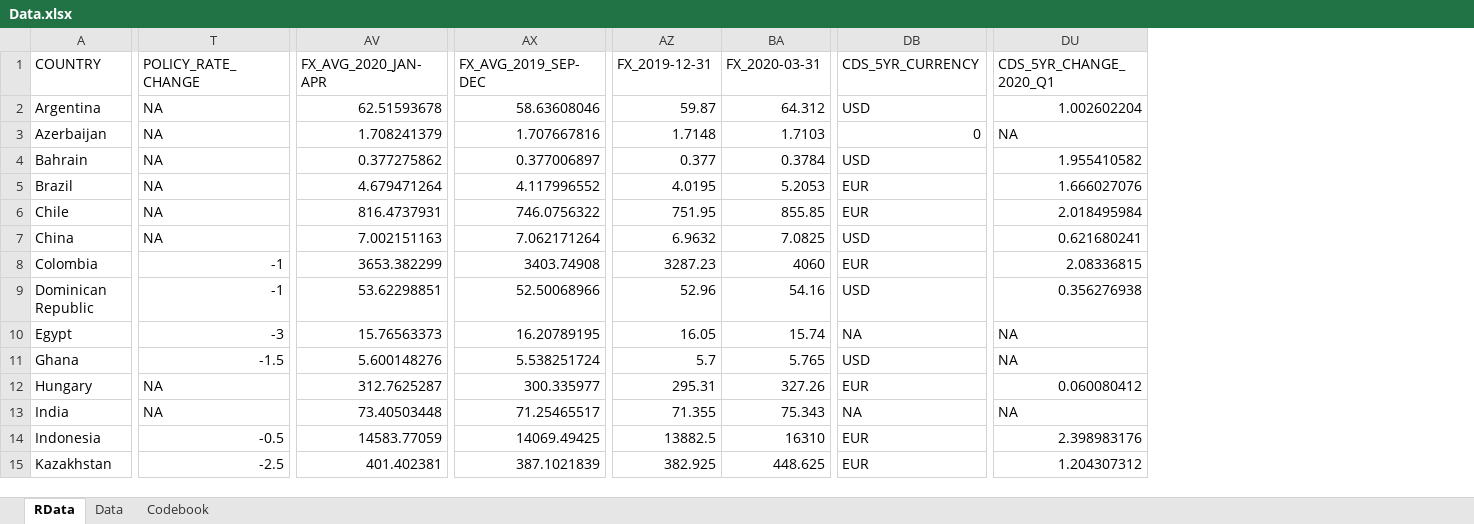
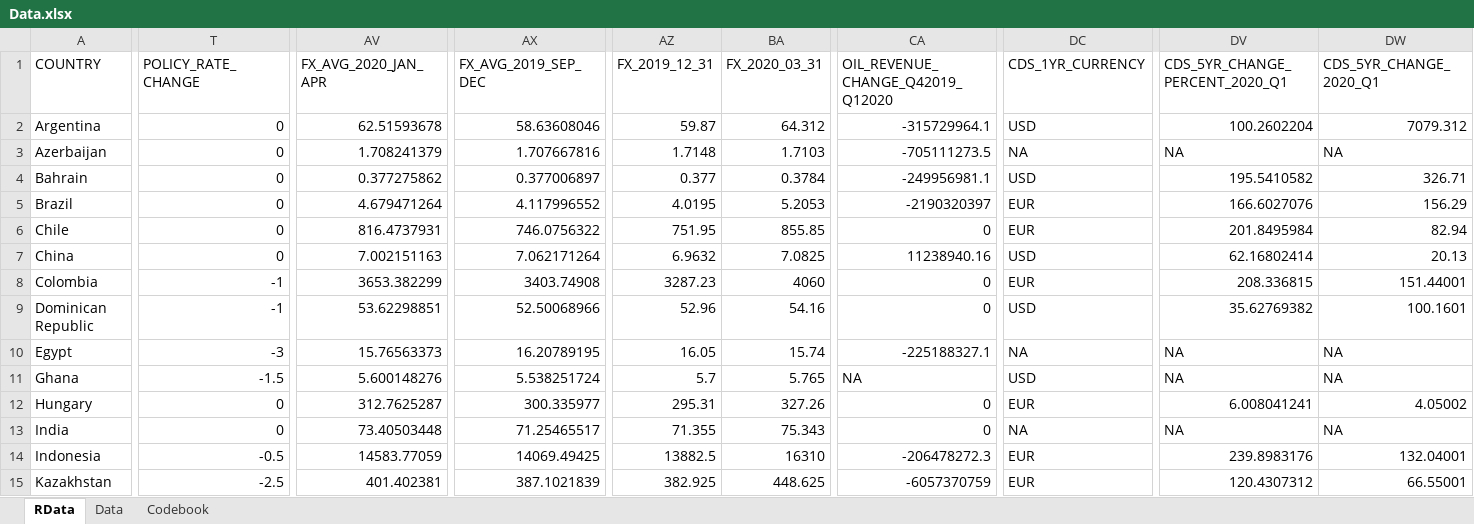
Before and after one commit to timodaehler/COVID19DEBT, an Excel workbook: Data/Data.xlsx, sheet RData, drawn as a sheet; only a part is shown, gaps mark what is left out; values as stored, in another font and other column widths than the file's, no borders; addresses are those after the commit; the diff covers the shown part only; the diff names each change by its address in the sheet, - before the commit and + after, or states it on an @@ line.

```diff
--- a/Data/Data.xlsx (sheet RData)
+++ b/Data/Data.xlsx (sheet RData)
+column CA (OIL_REVENUE_CHANGE_Q42019_Q12020), rows 2-15: -315729964.1 | -705111273.5 | -249956981.1 | -2190320397 | 0 | 11238940.16 | 0 | 0 | -225188327.1 | NA | 0 | 0 | -206478272.3 | -6057370759
+column DV (CDS_5YR_CHANGE_PERCENT_2020_Q1), rows 2-15: 100.2602204 | NA | 195.5410582 | 166.6027076 | 201.8495984 | 62.16802414 | 208.336815 | 35.62769382 | NA | NA | 6.008041241 | NA | 239.8983176 | 120.4307312
-AV1: FX_AVG_2020_JAN-APR
+AV1: FX_AVG_2020_JAN_APR
-AX1: FX_AVG_2019_SEP-DEC
+AX1: FX_AVG_2019_SEP_DEC
-AZ1: FX_2019-12-31
+AZ1: FX_2019_12_31
-BA1: FX_2020-03-31
+BA1: FX_2020_03_31
-DC1: CDS_5YR_CURRENCY
+DC1: CDS_1YR_CURRENCY
-T2:T7 (POLICY_RATE_CHANGE): NA
+T2:T7 (POLICY_RATE_CHANGE): 0
-DW2 (CDS_5YR_CHANGE_2020_Q1): 1.002602204
+DW2 (CDS_5YR_CHANGE_2020_Q1): 7079.312
-DC3 (CDS_1YR_CURRENCY): 0
+DC3 (CDS_1YR_CURRENCY): NA
-DW4 (CDS_5YR_CHANGE_2020_Q1): 1.955410582
+DW4 (CDS_5YR_CHANGE_2020_Q1): 326.71
-DW5 (CDS_5YR_CHANGE_2020_Q1): 1.666027076
+DW5 (CDS_5YR_CHANGE_2020_Q1): 156.29
-DW6 (CDS_5YR_CHANGE_2020_Q1): 2.018495984
+DW6 (CDS_5YR_CHANGE_2020_Q1): 82.94
-DW7 (CDS_5YR_CHANGE_2020_Q1): 0.621680241
+DW7 (CDS_5YR_CHANGE_2020_Q1): 20.13
-DW8 (CDS_5YR_CHANGE_2020_Q1): 2.08336815
+DW8 (CDS_5YR_CHANGE_2020_Q1): 151.44001
-DW9 (CDS_5YR_CHANGE_2020_Q1): 0.356276938
+DW9 (CDS_5YR_CHANGE_2020_Q1): 100.1601
-T12:T13 (POLICY_RATE_CHANGE): NA
+T12:T13 (POLICY_RATE_CHANGE): 0
-DW12 (CDS_5YR_CHANGE_2020_Q1): 0.060080412
+DW12 (CDS_5YR_CHANGE_2020_Q1): 4.05002
-DW14 (CDS_5YR_CHANGE_2020_Q1): 2.398983176
+DW14 (CDS_5YR_CHANGE_2020_Q1): 132.04001
-DW15 (CDS_5YR_CHANGE_2020_Q1): 1.204307312
+DW15 (CDS_5YR_CHANGE_2020_Q1): 66.55001
```
Also changed, not shown: 1 removed row and 57 edited cells elsewhere in this sheet, sheet Data, sheet Codebook, formulas that keep their value, 18 other files.
